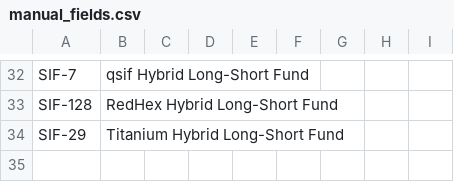
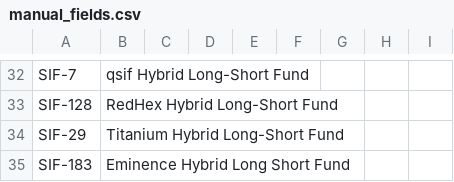
Before and after one commit to anubhaviimcal/sif-explorer, a CSV file: manual_fields.csv, drawn as a sheet; only a part is shown, gaps mark what is left out.

Commit message:
Update SIF data

```diff
--- a/manual_fields.csv
+++ b/manual_fields.csv
@@ -34 +34,2 @@ SIF-128,RedHex Hybrid Long-Short Fund,,,,,,,
 SIF-29,Titanium Hybrid Long-Short Fund,,,,,,,
+SIF-183,Eminence Hybrid Long Short Fund,,,,,,,
```
Also changed, not shown: 4 other files.
